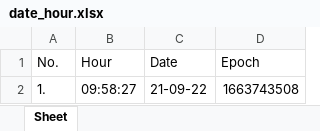
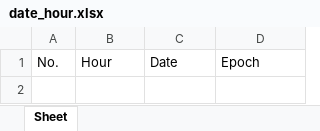
Before and after one commit to MihaiHusea/Excel_data_merge_app, an Excel workbook: date_hour.xlsx, sheet Sheet, drawn as a sheet; values as stored, in another font and other column widths than the file's, no borders; the diff names each change by its address in the sheet, - before the commit and + after, or states it on an @@ line.

```diff
--- a/date_hour.xlsx (sheet Sheet)
+++ b/date_hour.xlsx (sheet Sheet)
-row 2: 1. | 09:58:27 | 21-09-22 | 1663743508
```
Also changed, not shown: final_report.xlsx, source_file.xlsx, 2 other files.
